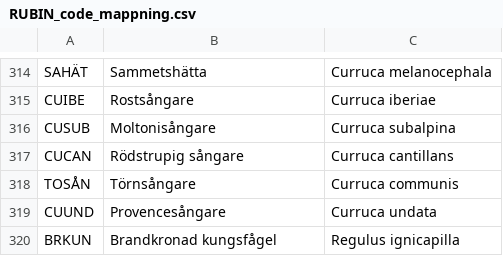
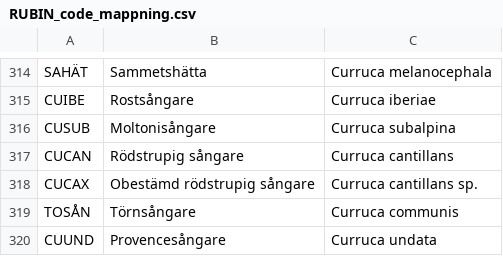
Before and after one commit to StyrbjornKall/nidingen_dashboard, a CSV file: data/metadata/RUBIN_code_mappning.csv, drawn as a sheet; only a part is shown, gaps mark what is left out; the shorter side is filled out with more unchanged rows; the diff names each change by its address in the sheet, - before the commit and + after, or states it on an @@ line.

```diff
--- a/data/metadata/RUBIN_code_mappning.csv
+++ b/data/metadata/RUBIN_code_mappning.csv
+row 318: CUCAX | Obestämd rödstrupig sångare | Curruca cantillans sp.
```
Also changed, not shown: 46 other files.
